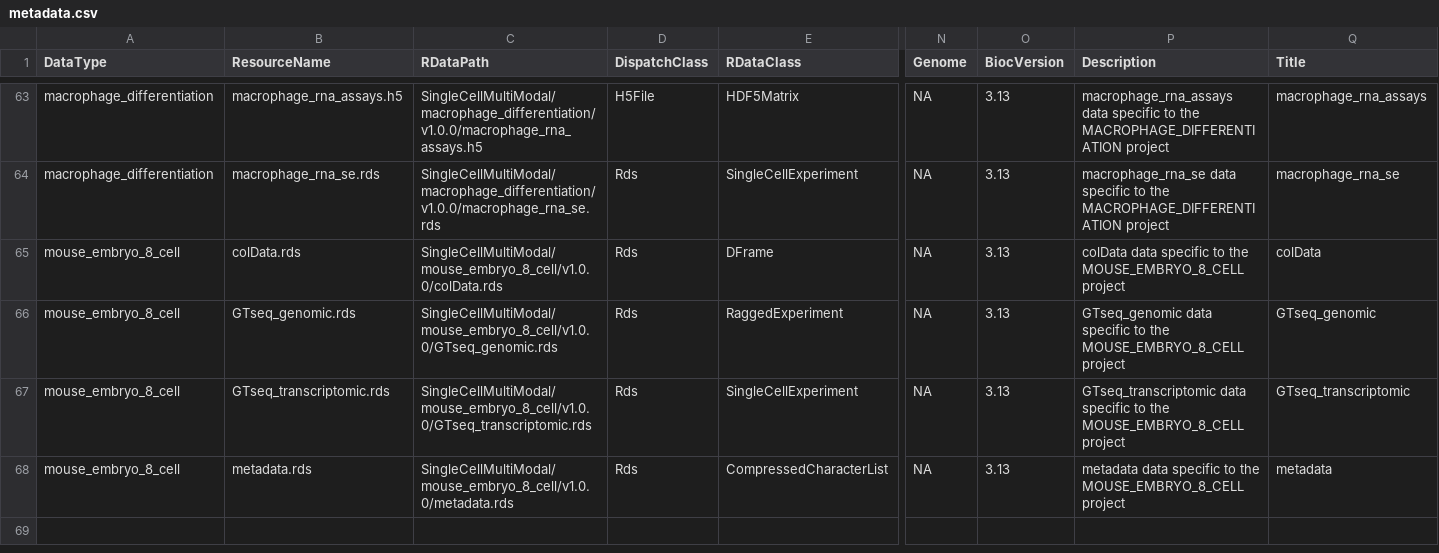
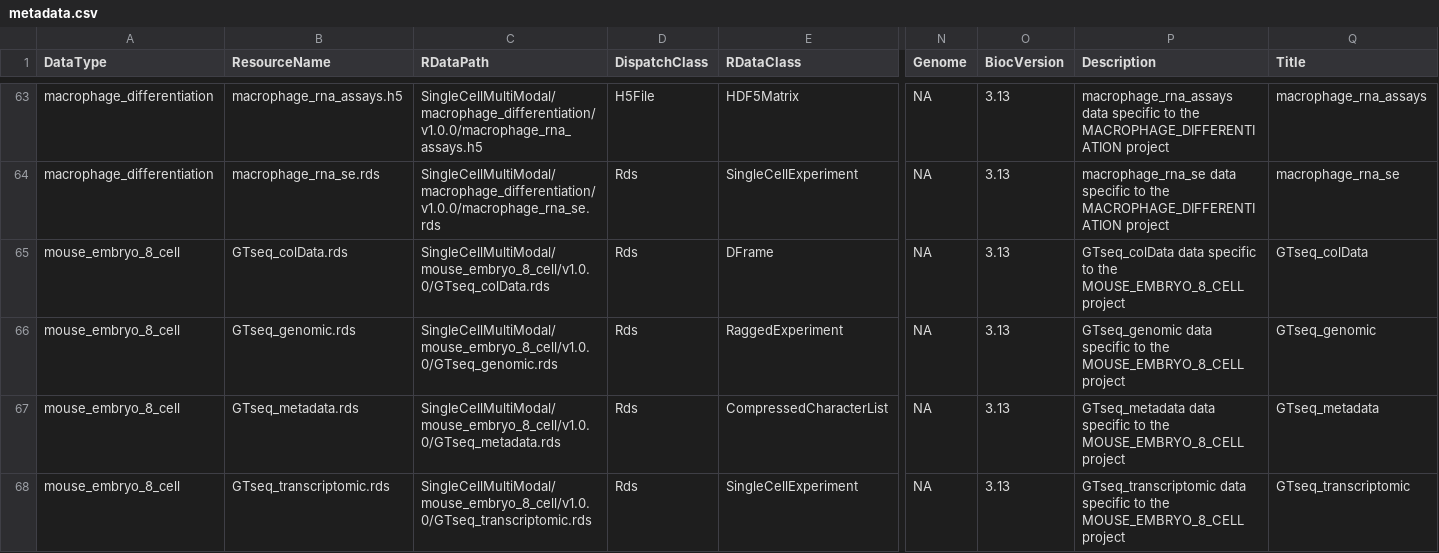
Before and after one commit to waldronlab/SingleCellMultiModal, a CSV file: inst/extdata/metadata.csv, drawn as a sheet; only a part is shown, gaps mark what is left out; removed rows and columns are numbered as before the commit, all else as after; rows hold the shown columns only; the diff names each change by its address in the sheet, - before the commit and + after, or states it on an @@ line.

Commit message:
update file names with prefix

```diff
--- a/inst/extdata/metadata.csv
+++ b/inst/extdata/metadata.csv
-B65 (ResourceName): colData.rds
+B65 (ResourceName): GTseq_colData.rds
-C65 (RDataPath): SingleCellMultiModal/mouse_embryo_8_cell/v1.0.0/colData.rds
+C65 (RDataPath): SingleCellMultiModal/mouse_embryo_8_cell/v1.0.0/GTseq_colData.rds
-P65 (Description): colData data specific…
+P65 (Description): GTseq_colData data specific…
-Q65 (Title): colData
+Q65 (Title): GTseq_colData
+row 67: mouse_embryo_8_cell | GTseq_metadata.rds | SingleCellMultiModal/mouse_embryo_8_cell/v1.0.0/GTseq_metadata.rds | Rds | CompressedCharacterList | NA | 3.13 | GTseq_metadata data specific to the MOUSE_EMBRYO_8_CELL project | GTseq_metadata
-row 68: mouse_embryo_8_cell | metadata.rds | SingleCellMultiModal/mouse_embryo_8_cell/v1.0.0/metadata.rds | Rds | CompressedCharacterList | NA | 3.13 | metadata data specific to the MOUSE_EMBRYO_8_CELL project | metadata
```
